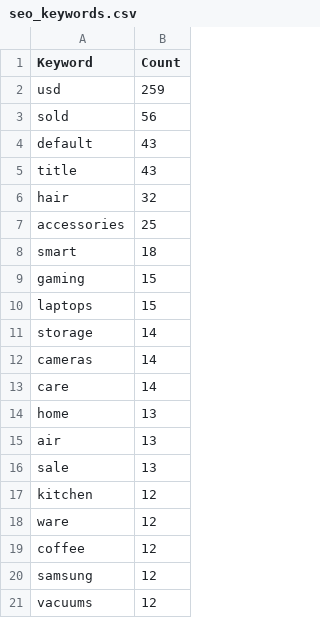
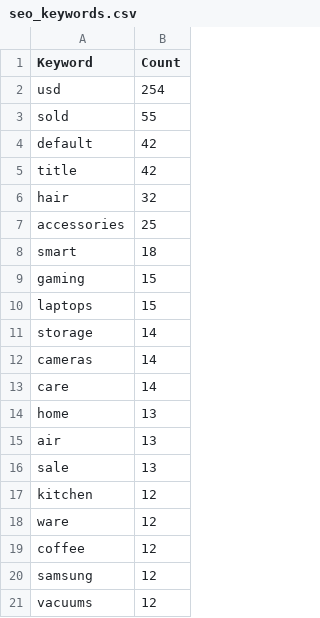
Before and after one commit to Chafic123/SEO-Analysis-Using-Web-Scraping, a CSV file: Abed_Csv/seo_keywords.csv, drawn as a sheet.

```diff
--- a/Abed_Csv/seo_keywords.csv
+++ b/Abed_Csv/seo_keywords.csv
@@ -1,6 +1,6 @@
 Keyword,Count
-usd,259
-sold,56
-default,43
-title,43
+usd,254
+sold,55
+default,42
+title,42
 hair,32
```
Also changed, not shown: Abed_Csv/products.csv, Abed_Csv/tfidf_keywords.csv, 3 other files.
